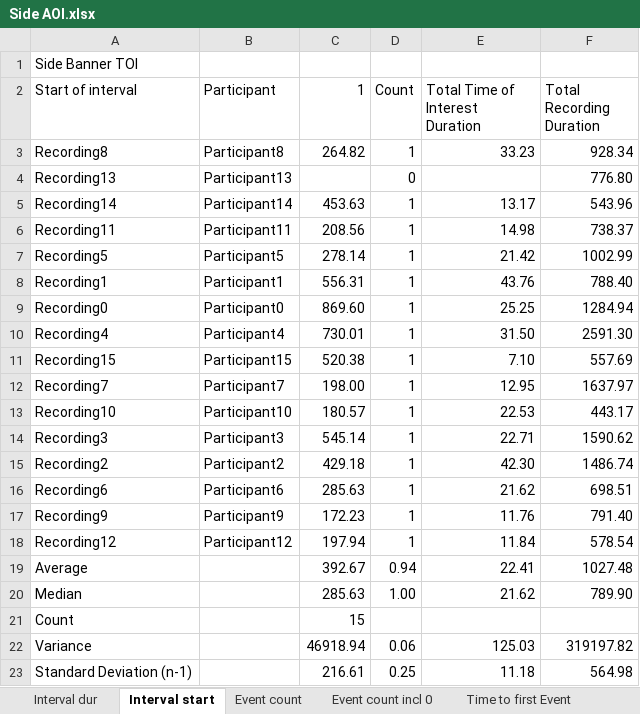
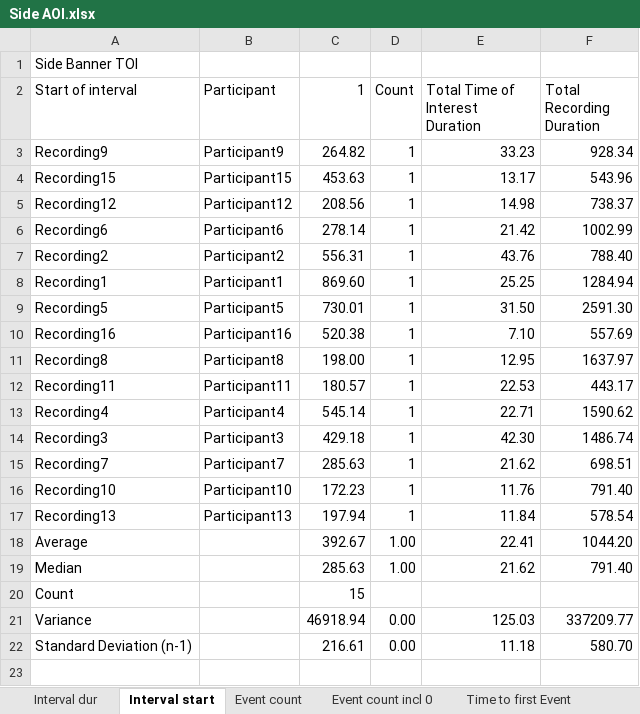
Before and after one commit to yunuseyvz/Bachelorthesis_Phishing, an Excel workbook: study_materials/eyetracking_data/Side AOI.xlsx, sheet Interval start, drawn as a sheet; values as stored, in another font and other column widths than the file's, no cell formats; removed rows and columns are numbered as before the commit, all else as after; the diff names each change by its address in the sheet, - before the commit and + after, or states it on an @@ line.

```diff
--- a/study_materials/eyetracking_data/Side AOI.xlsx (sheet Interval start)
+++ b/study_materials/eyetracking_data/Side AOI.xlsx (sheet Interval start)
-A3 (Start of interval): Recording8
+A3 (Start of interval): Recording9
-B3 (Participant): Participant8
+B3 (Participant): Participant9
-row 4: Recording13 | Participant13 |  | 0 |  | 776.80
-A4 (Start of interval): Recording14
+A4 (Start of interval): Recording15
-B4 (Participant): Participant14
+B4 (Participant): Participant15
-A5 (Start of interval): Recording11
+A5 (Start of interval): Recording12
-B5 (Participant): Participant11
+B5 (Participant): Participant12
-A6 (Start of interval): Recording5
+A6 (Start of interval): Recording6
-B6 (Participant): Participant5
+B6 (Participant): Participant6
-A7 (Start of interval): Recording1
+A7 (Start of interval): Recording2
-B7 (Participant): Participant1
+B7 (Participant): Participant2
-A8 (Start of interval): Recording0
+A8 (Start of interval): Recording1
-B8 (Participant): Participant0
+B8 (Participant): Participant1
-A9 (Start of interval): Recording4
+A9 (Start of interval): Recording5
-B9 (Participant): Participant4
+B9 (Participant): Participant5
-A10 (Start of interval): Recording15
+A10 (Start of interval): Recording16
-B10 (Participant): Participant15
+B10 (Participant): Participant16
-A11 (Start of interval): Recording7
+A11 (Start of interval): Recording8
-B11 (Participant): Participant7
+B11 (Participant): Participant8
-A12 (Start of interval): Recording10
+A12 (Start of interval): Recording11
-B12 (Participant): Participant10
+B12 (Participant): Participant11
-A13 (Start of interval): Recording3
+A13 (Start of interval): Recording4
-B13 (Participant): Participant3
+B13 (Participant): Participant4
-A14 (Start of interval): Recording2
+A14 (Start of interval): Recording3
-B14 (Participant): Participant2
+B14 (Participant): Participant3
-A15 (Start of interval): Recording6
+A15 (Start of interval): Recording7
-B15 (Participant): Participant6
+B15 (Participant): Participant7
-A16 (Start of interval): Recording9
+A16 (Start of interval): Recording10
-B16 (Participant): Participant9
+B16 (Participant): Participant10
-A17 (Start of interval): Recording12
+A17 (Start of interval): Recording13
-B17 (Participant): Participant12
+B17 (Participant): Participant13
-D18 (Count): 0.94
+D18 (Count): 1.00
-F18 (Total Recording Duration): 1027.48
+F18 (Total Recording Duration): 1044.20
-F19 (Total Recording Duration): 789.90
+F19 (Total Recording Duration): 791.40
-D21 (Count): 0.06
+D21 (Count): 0.00
-F21 (Total Recording Duration): 319197.82
+F21 (Total Recording Duration): 337209.77
-D22 (Count): 0.25
+D22 (Count): 0.00
-F22 (Total Recording Duration): 564.98
+F22 (Total Recording Duration): 580.70
```
Also changed, not shown: sheet Time to first click, sheet Time from first Fixn to Click, sheet Click count incl 0, sheet Avg Fixation dur, sheet Time to first Fixation, sheet Click count, 11 more sheets, cell formats, study_materials/eyetracking_data/Center AOI.xlsx.
